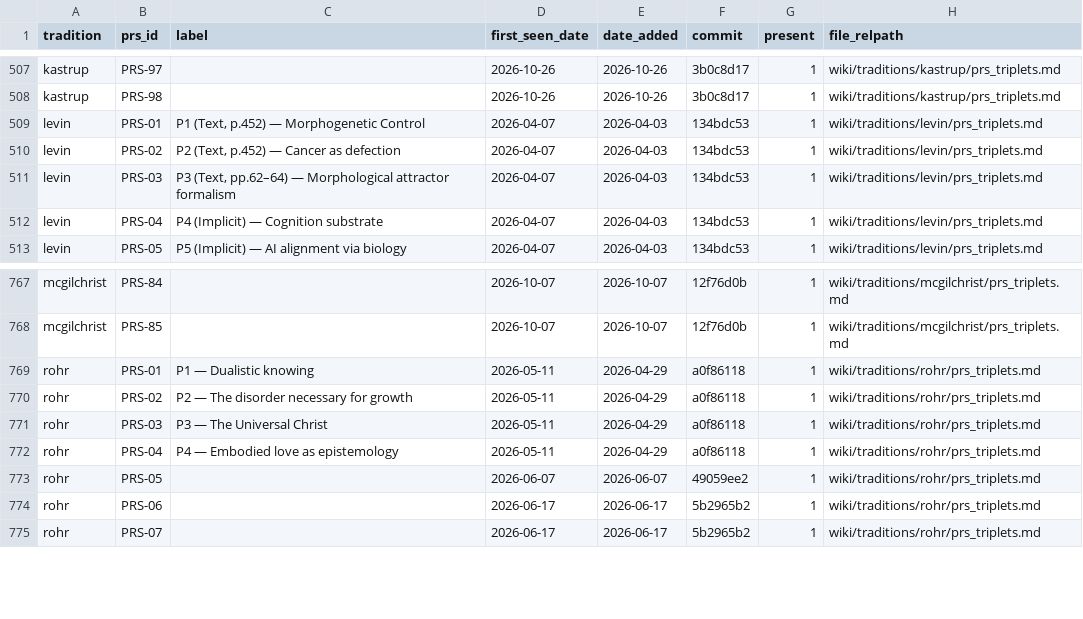
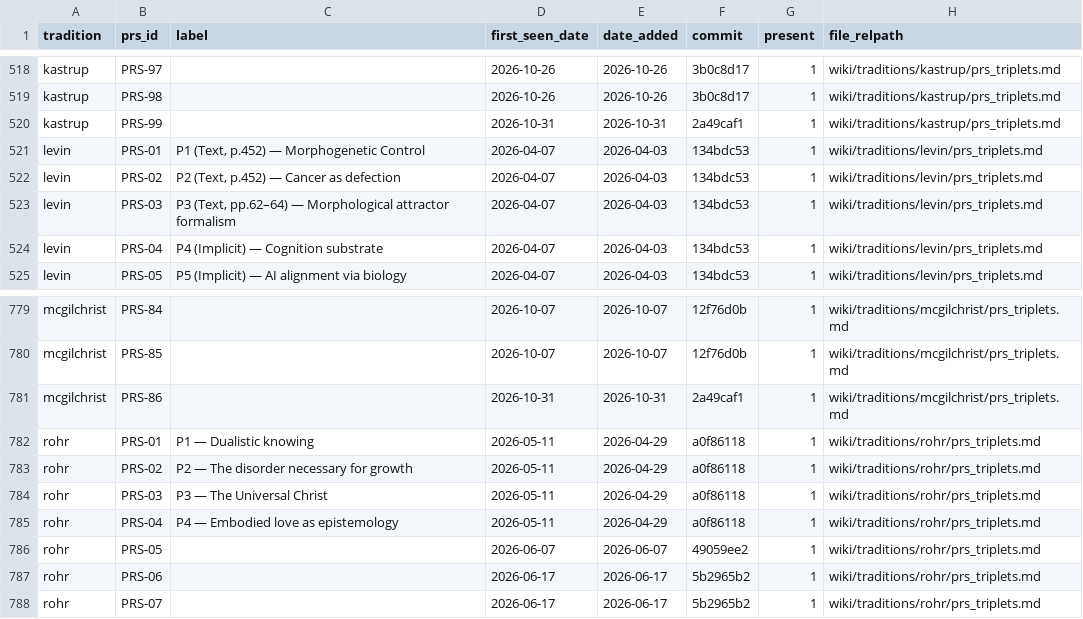
Before and after one commit to tloughran/C2A2-wiki, a CSV file: wiki/architecture/metrics/prs_yield_detail.csv, drawn as a sheet; only a part is shown, gaps mark what is left out; the diff covers the shown part only; the diff names each change by its address in the sheet, - before the commit and + after, or states it on an @@ line.

```diff
--- a/wiki/architecture/metrics/prs_yield_detail.csv
+++ b/wiki/architecture/metrics/prs_yield_detail.csv
+row 520: kastrup | PRS-99 |  | 2026-10-31 | 2026-10-31 | 2a49caf1 | 1 | wiki/traditions/kastrup/prs_triplets.md
+row 781: mcgilchrist | PRS-86 |  | 2026-10-31 | 2026-10-31 | 2a49caf1 | 1 | wiki/traditions/mcgilchrist/prs_triplets.md
```
Also changed, not shown: 13 added rows elsewhere in this file, wiki/architecture/metrics/connectivity_log.csv, wiki/architecture/metrics/prs_yield_log.csv, 49 other files.
